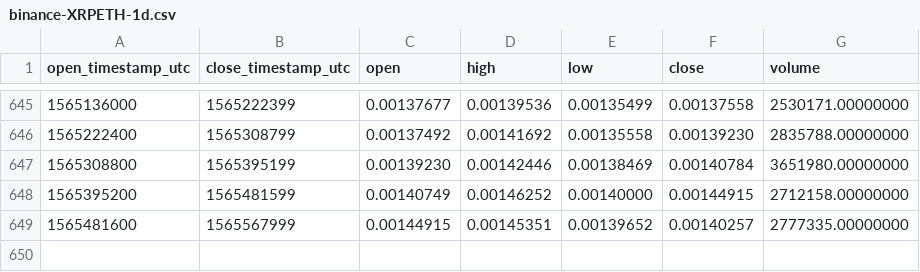
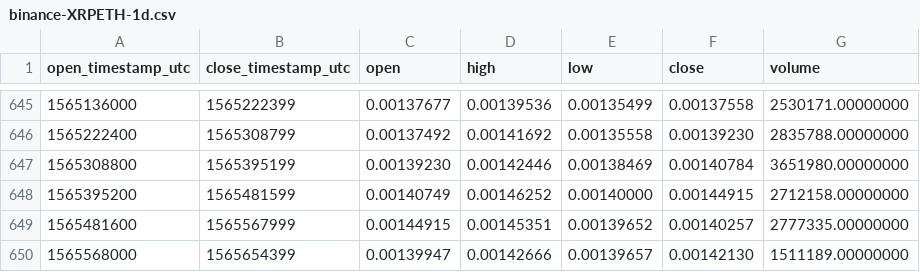
Before and after one commit to cryptobigbro/binance-XRPETH, a CSV file: binance-XRPETH-1d.csv, drawn as a sheet; only a part is shown, gaps mark what is left out.

Commit message:
Update OHLCV data.

```diff
--- a/binance-XRPETH-1d.csv
+++ b/binance-XRPETH-1d.csv
@@ -649 +649,2 @@ open_timestamp_utc,close_timestamp_utc,open,high,low,close,volume
 1565481600,1565567999,0.00144915,0.00145351,0.00139652,0.00140257,2777335.00000000
+1565568000,1565654399,0.00139947,0.00142666,0.00139657,0.00142130,1511189.00000000
```
Also changed, not shown: 1 other file.
